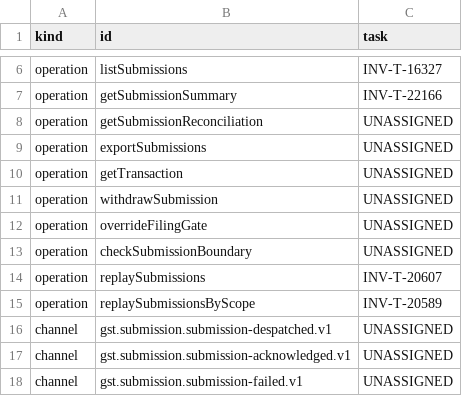
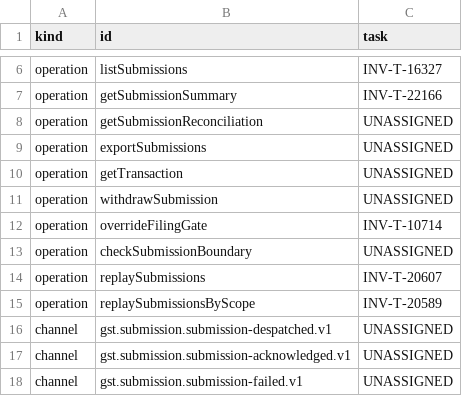
Before and after one commit to dynokore/DynoInvoice, a TSV file: svc-submission/operations.tsv, drawn as a sheet; only a part is shown, gaps mark what is left out.

```diff
--- a/svc-submission/operations.tsv
+++ b/svc-submission/operations.tsv
@@ -11,3 +11,3 @@ operation	getTransaction	UNASSIGNED
 operation	withdrawSubmission	UNASSIGNED
-operation	overrideFilingGate	UNASSIGNED
+operation	overrideFilingGate	INV-T-10714
 operation	checkSubmissionBoundary	UNASSIGNED
```
Also changed, not shown: svc-submission/ac-keys.tsv, 16 other files.
